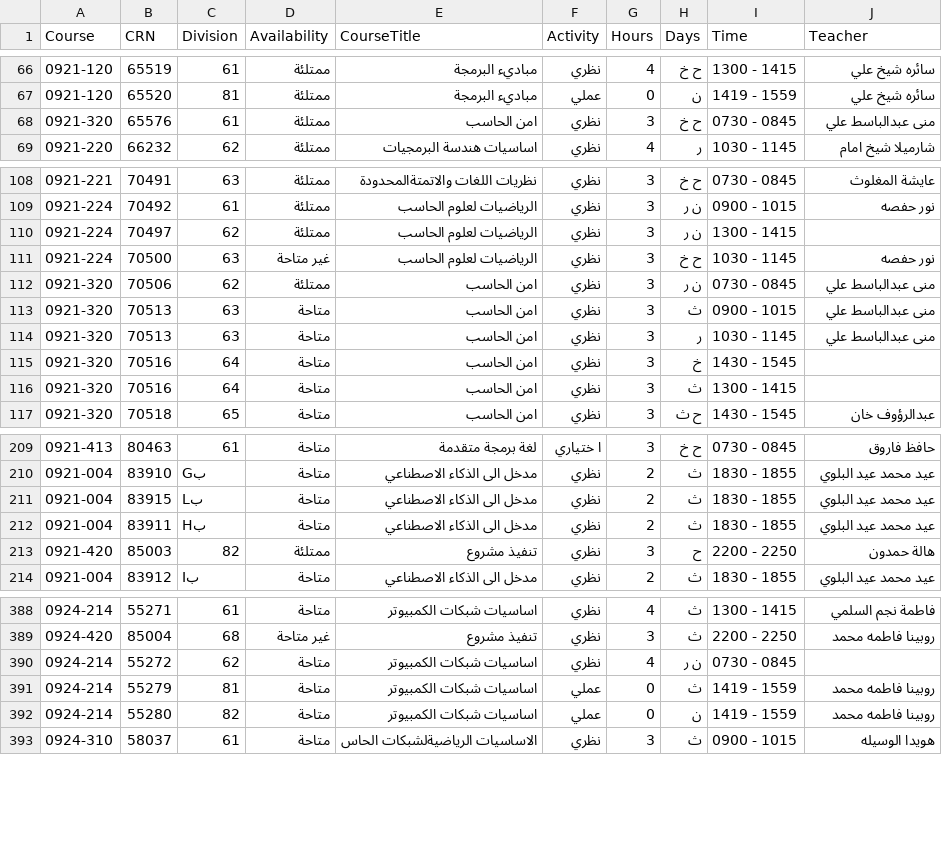
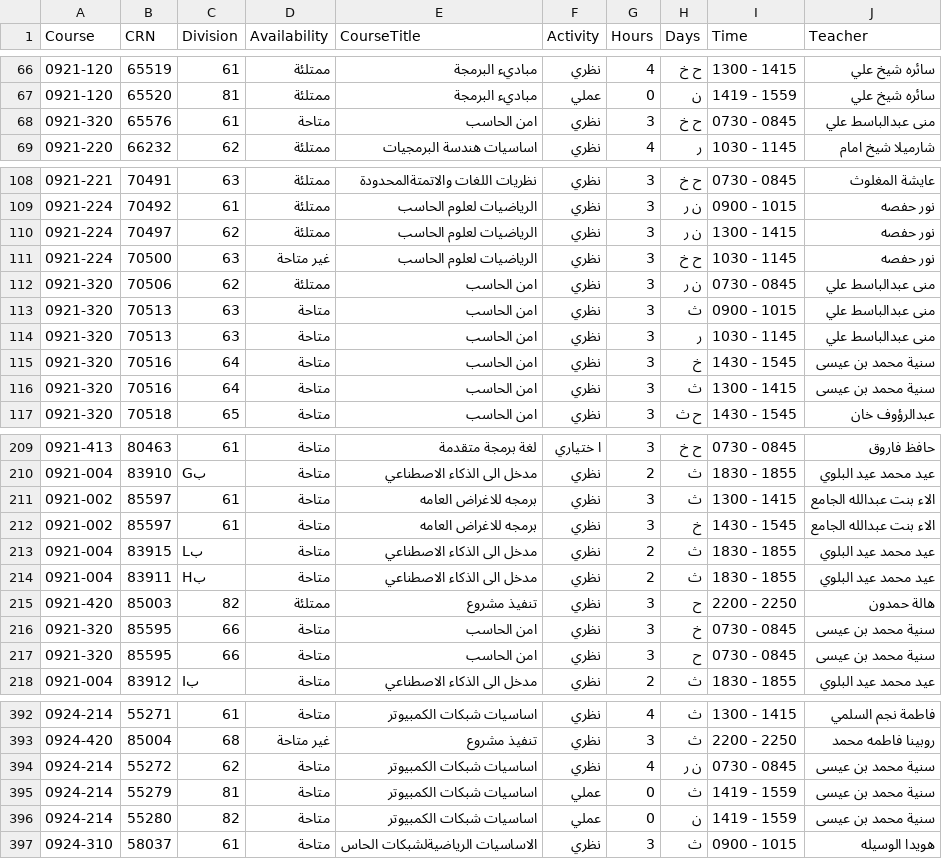
Before and after one commit to xhadi/ccsit-schedule-maker, a CSV file: public/ccsit_female_courses.csv, drawn as a sheet; only a part is shown, gaps mark what is left out; the diff covers the shown part only.

```diff
--- a/public/ccsit_female_courses.csv
+++ b/public/ccsit_female_courses.csv
@@ -67,3 +67,3 @@
 0921-120,65520,81,ممتلئة,مباديء البرمجة,عملي,0, ن     ,1419 - 1559,سائره شيخ علي
-0921-320,65576,61,ممتلئة,امن الحاسب,نظري,3,ح    خ  ,0730 - 0845,منى عبدالباسط علي
+0921-320,65576,61,متاحة,امن الحاسب,نظري,3,ح    خ  ,0730 - 0845,منى عبدالباسط علي
 0921-220,66232,62,ممتلئة,اساسيات هندسة البرمجيات,نظري,4,   ر   ,1030 - 1145,شارميلا  شيخ امام
@@ -109,3 +109,3 @@
 0921-224,70492,61,ممتلئة,الرياضيات لعلوم الحاسب,نظري,3, ن  ر   ,0900 - 1015,نور  حفصه
-0921-224,70497,62,ممتلئة,الرياضيات لعلوم الحاسب,نظري,3, ن  ر   ,1300 - 1415,
+0921-224,70497,62,ممتلئة,الرياضيات لعلوم الحاسب,نظري,3, ن  ر   ,1300 - 1415,نور  حفصه
 0921-224,70500,63,غير متاحة,الرياضيات لعلوم الحاسب,نظري,3,ح    خ  ,1030 - 1145,نور  حفصه
@@ -114,4 +114,4 @@
 0921-320,70513,63,متاحة,امن الحاسب,نظري,3,   ر   ,1030 - 1145,منى عبدالباسط علي
-0921-320,70516,64,متاحة,امن الحاسب,نظري,3,    خ  ,1430 - 1545,
-0921-320,70516,64,متاحة,امن الحاسب,نظري,3,  ث    ,1300 - 1415,
+0921-320,70516,64,متاحة,امن الحاسب,نظري,3,    خ  ,1430 - 1545,سنية محمد بن عيسى
+0921-320,70516,64,متاحة,امن الحاسب,نظري,3,  ث    ,1300 - 1415,سنية محمد بن عيسى
 0921-320,70518,65,متاحة,امن الحاسب,نظري,3,ح  ث    ,1430 - 1545,عبدالرؤوف  خان
@@ -210,2 +210,4 @@
 0921-004,83910,Gب,متاحة,مدخل الى الذكاء الاصطناعي,نظري,2,  ث    ,1830 - 1855,عيد محمد عيد البلوي
+0921-002,85597,61,متاحة,برمجه للاغراض العامه,نظري,3,  ث    ,1300 - 1415,الاء بنت عبدالله الجامع
+0921-002,85597,61,متاحة,برمجه للاغراض العامه,نظري,3,    خ  ,1430 - 1545,الاء بنت عبدالله الجامع
 0921-004,83915,Lب,متاحة,مدخل الى الذكاء الاصطناعي,نظري,2,  ث    ,1830 - 1855,عيد محمد عيد البلوي
@@ -213,2 +215,4 @@
 0921-420,85003,82,ممتلئة,تنفيذ مشروع,نظري,3,ح      ,2200 - 2250,هالة  حمدون
+0921-320,85595,66,متاحة,امن الحاسب,نظري,3,    خ  ,0730 - 0845,سنية محمد بن عيسى
+0921-320,85595,66,متاحة,امن الحاسب,نظري,3,ح      ,0730 - 0845,سنية محمد بن عيسى
 0921-004,83912,Iب,متاحة,مدخل الى الذكاء الاصطناعي,نظري,2,  ث    ,1830 - 1855,عيد محمد عيد البلوي
@@ -389,5 +393,5 @@
 0924-420,85004,68,غير متاحة,تنفيذ مشروع,نظري,3,  ث    ,2200 - 2250,روبينا فاطمه محمد
-0924-214,55272,62,متاحة,اساسيات شبكات الكمبيوتر,نظري,4, ن  ر   ,0730 - 0845,
-0924-214,55279,81,متاحة,اساسيات شبكات الكمبيوتر,عملي,0,  ث    ,1419 - 1559,روبينا فاطمه محمد
-0924-214,55280,82,متاحة,اساسيات شبكات الكمبيوتر,عملي,0, ن     ,1419 - 1559,روبينا فاطمه محمد
+0924-214,55272,62,متاحة,اساسيات شبكات الكمبيوتر,نظري,4, ن  ر   ,0730 - 0845,سنية محمد بن عيسى
+0924-214,55279,81,متاحة,اساسيات شبكات الكمبيوتر,عملي,0,  ث    ,1419 - 1559,سنية محمد بن عيسى
+0924-214,55280,82,متاحة,اساسيات شبكات الكمبيوتر,عملي,0, ن     ,1419 - 1559,سنية محمد بن عيسى
 0924-310,58037,61,متاحة,الاساسيات الرياضيةلشبكات الحاس,نظري,3,  ث    ,0900 - 1015,هويدا  الوسيله
```
Also changed, not shown: 8 moved rows and 11 edited cells elsewhere in this file, public/ccsit_male_courses.csv.
